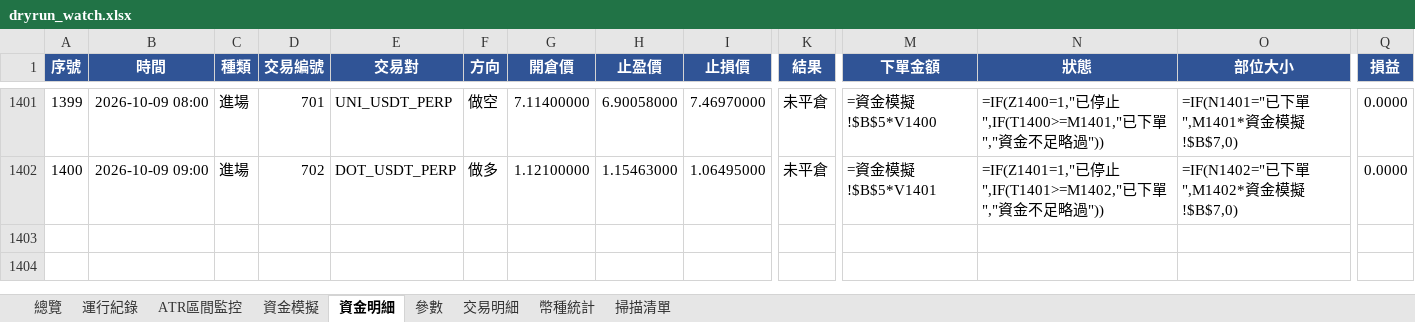
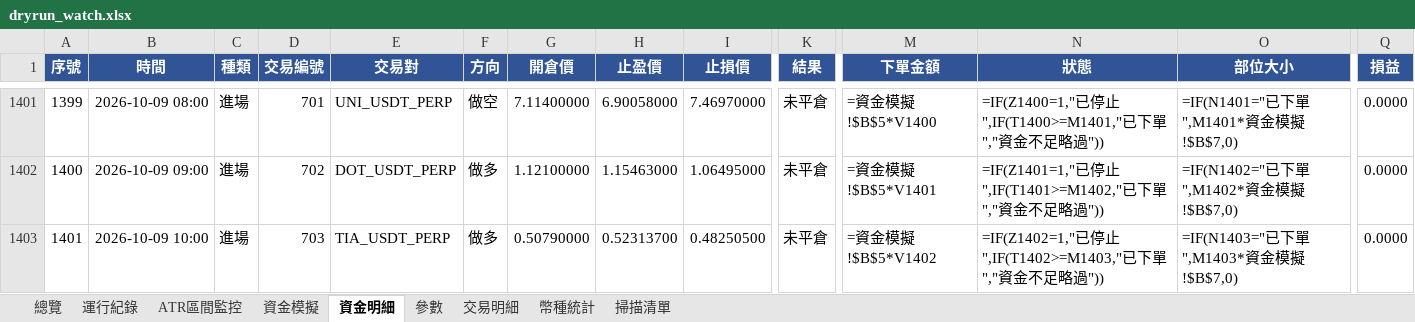
Before and after one commit to timzen43210/Crypto_Trader, an Excel workbook: output/dryrun_watch.xlsx, sheet 資金明細, drawn as a sheet; only a part is shown, gaps mark what is left out; values as stored, in another font and other column widths than the file's, no borders; formulas without a stored value are shown as written; conditional formats not drawn; rows hold the shown columns only; the diff names each change by its address in the sheet, - before the commit and + after, or states it on an @@ line.

```diff
--- a/output/dryrun_watch.xlsx (sheet 資金明細)
+++ b/output/dryrun_watch.xlsx (sheet 資金明細)
+row 1403: 1401 | 2026-10-09 10:00 | 進場 | 703 | TIA_USDT_PERP | 做多 | 0.50790000 | 0.52313700 | 0.48250500 | 未平倉 | =資金模擬!$B$5*V1402 | =IF(Z1402=1,"已停止",IF(T1402>=M1403,"已下單","資金不足略過")) | =IF(N1403="已下單",M1403*資金模擬!$B$7,0) | 0.0000
```
Also changed, not shown: sheet 幣種統計, sheet 交易明細, sheet 總覽, sheet 資金模擬, sheet 運行紀錄, sheet 參數, 1 more sheet, charts or pictures, output/dryrun_rev.xlsx, output/dryrun_rev_wide.xlsx, 4 other files.
